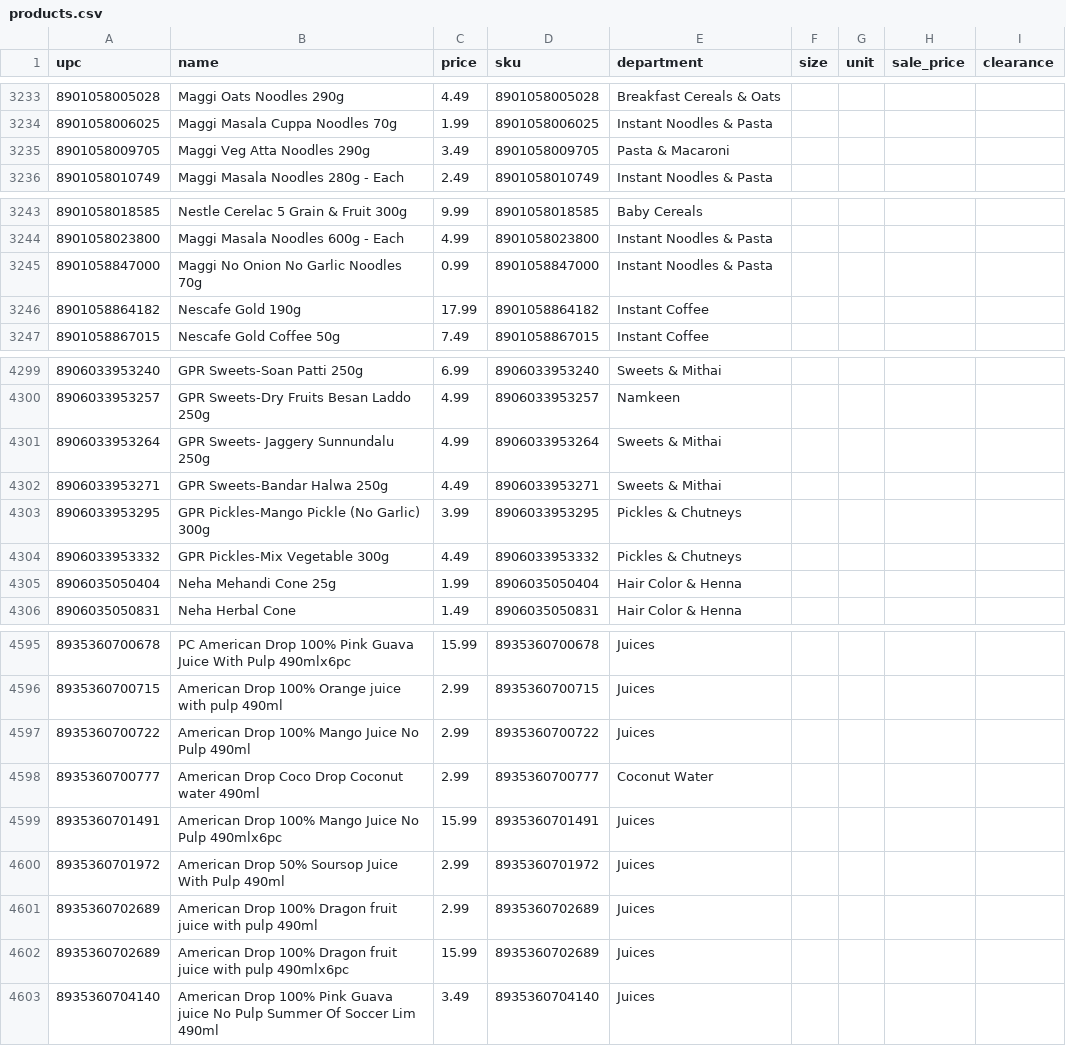
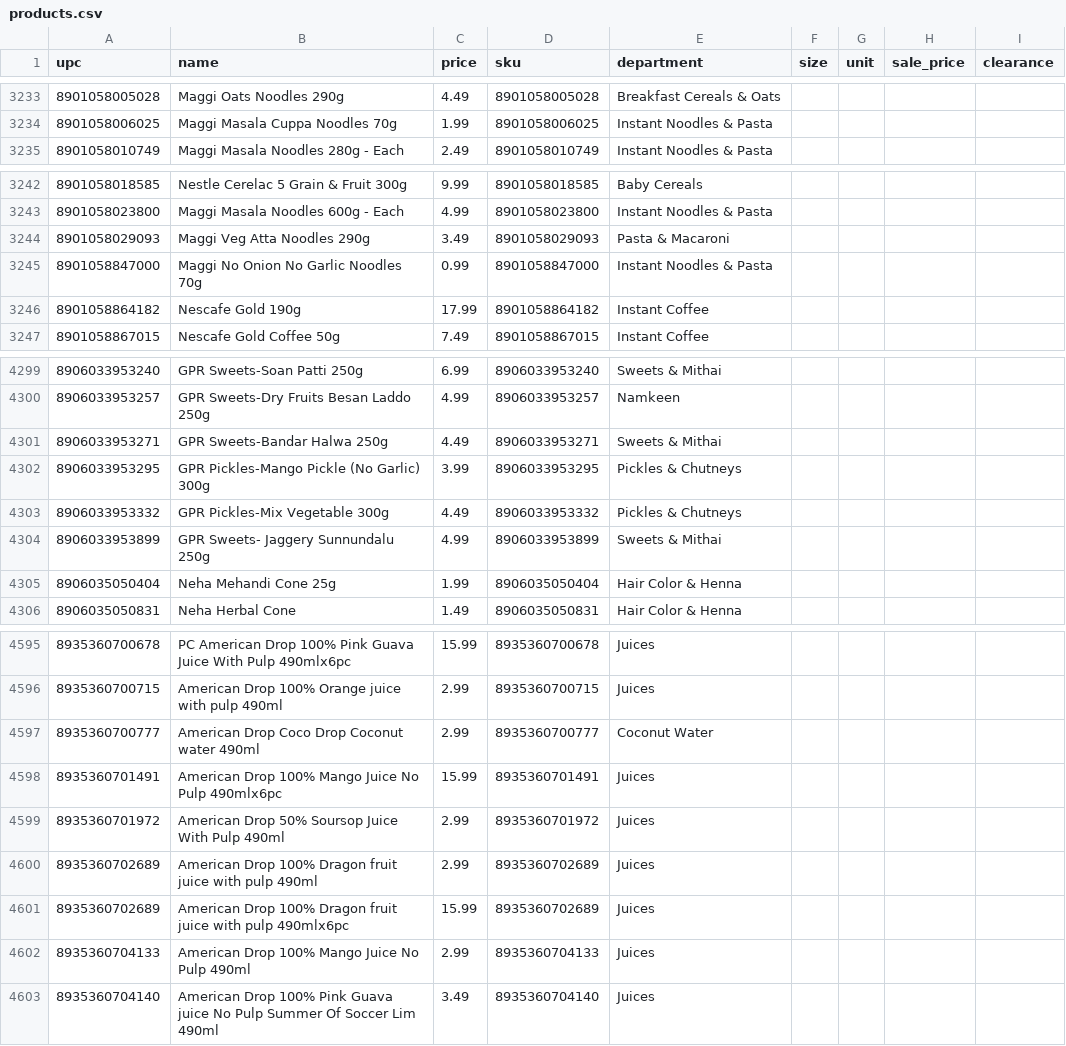
Before and after one commit to spicetownbackend/spicetown-labels, a CSV file: data/products.csv, drawn as a sheet; only a part is shown, gaps mark what is left out; removed rows and columns are numbered as before the commit, all else as after; the diff covers the shown part only; the diff names each change by its address in the sheet, - before the commit and + after, or states it on an @@ line.

```diff
--- a/data/products.csv
+++ b/data/products.csv
-row 3235: 8901058009705 | Maggi Veg Atta Noodles 290g | 3.49 | 8901058009705 | Pasta & Macaroni
+row 3244: 8901058029093 | Maggi Veg Atta Noodles 290g | 3.49 | 8901058029093 | Pasta & Macaroni
-row 4301: 8906033953264 | GPR Sweets- Jaggery Sunnundalu 250g | 4.99 | 8906033953264 | Sweets & Mithai
+row 4304: 8906033953899 | GPR Sweets- Jaggery Sunnundalu 250g | 4.99 | 8906033953899 | Sweets & Mithai
-row 4597: 8935360700722 | American Drop 100% Mango Juice No Pulp 490ml | 2.99 | 8935360700722 | Juices
+row 4602: 8935360704133 | American Drop 100% Mango Juice No Pulp 490ml | 2.99 | 8935360704133 | Juices
```
Also changed, not shown: 1 edited cell elsewhere in this file, 1 other file.
